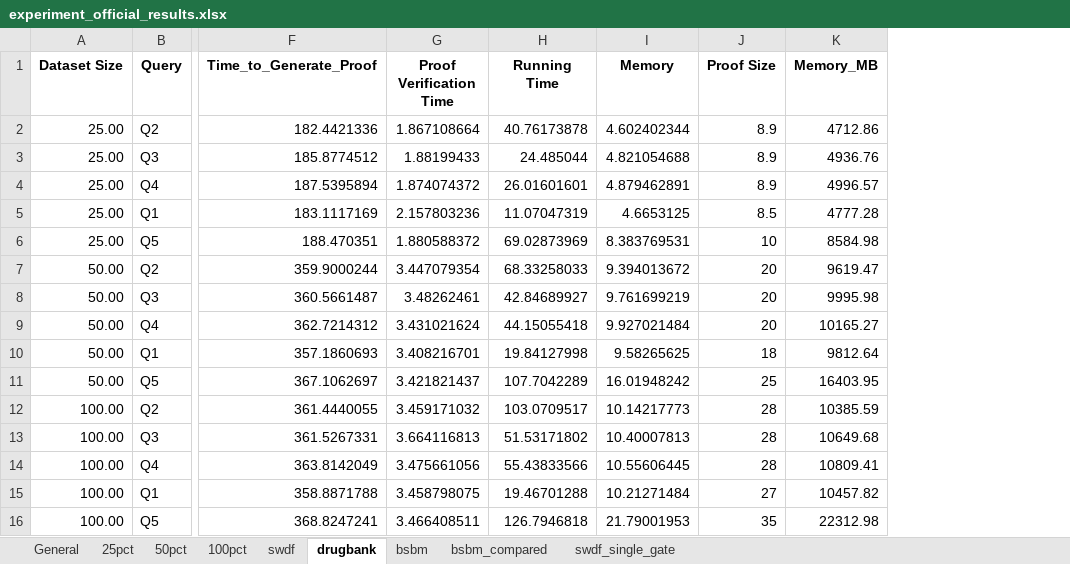
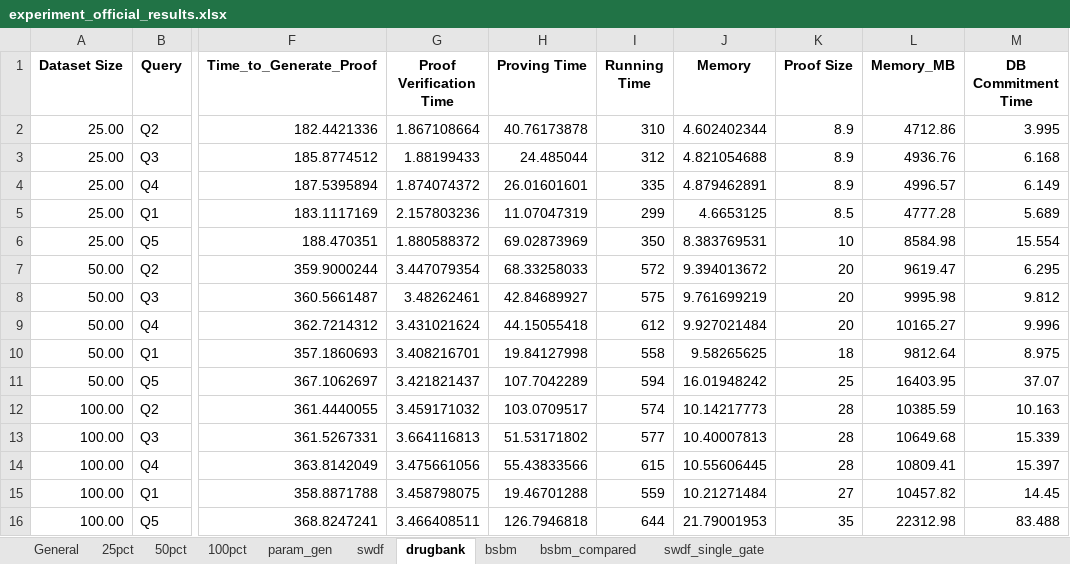
Before and after one commit to thanhquanse/zkp-sparql, an Excel workbook: src/zkp-sparql/report/experiment_official_results.xlsx, sheet drugbank, drawn as a sheet; only a part is shown, gaps mark what is left out; values as stored, in another font and other column widths than the file's, no borders; the diff names each change by its address in the sheet, - before the commit and + after, or states it on an @@ line.

Commit message:
Official experiment including paramgen time and proof verification, db commitment time

```diff
--- a/src/zkp-sparql/report/experiment_official_results.xlsx (sheet drugbank)
+++ b/src/zkp-sparql/report/experiment_official_results.xlsx (sheet drugbank)
+sheet tab: param_gen
+column I (Running Time), rows 2-16: 310 | 312 | 335 | 299 | 350 | 572 | 575 | 612 | 558 | 594 | 574 | 577 | 615 | 559 | 644
+column M (DB Commitment Time), rows 2-16: 3.995 | 6.168 | 6.149 | 5.689 | 15.554 | 6.295 | 9.812 | 9.996 | 8.975 | 37.07 | 10.163 | 15.339 | 15.397 | 14.45 | 83.488
-H1: Running Time
+H1: Proving Time
```
Also changed, not shown: sheet bsbm_compared, sheet bsbm, sheet swdf, formulas that keep their value, 2 other files.
